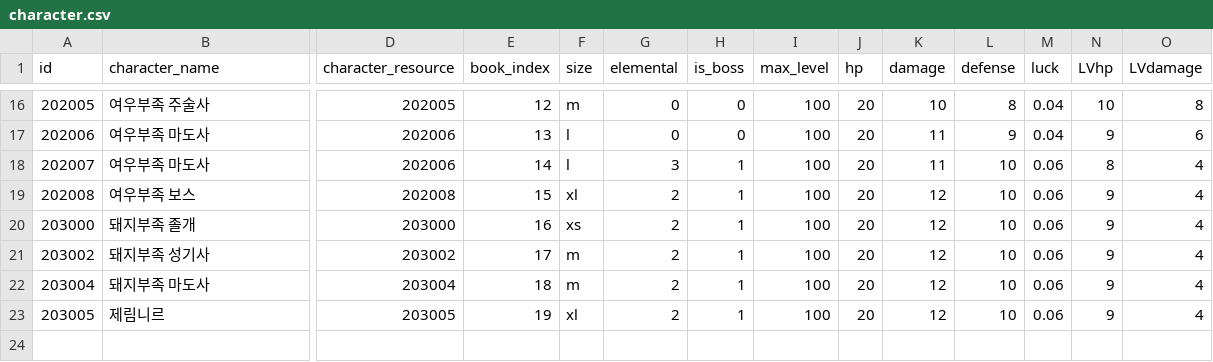
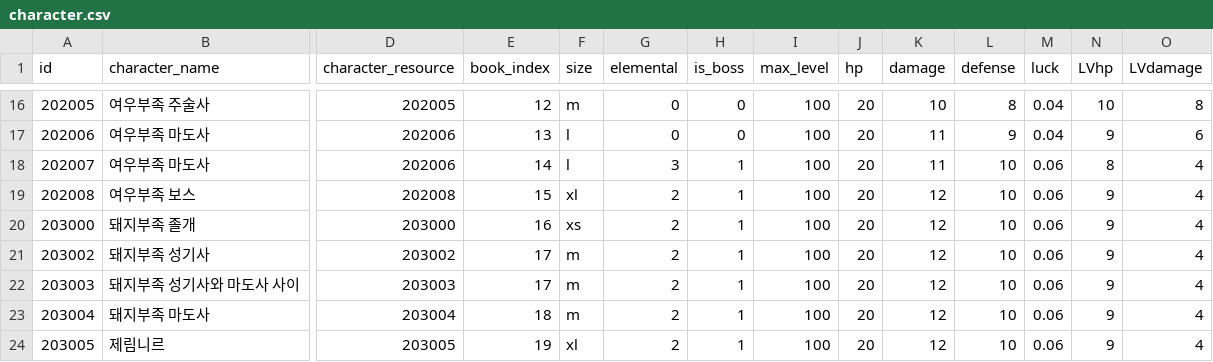
Before and after one commit to planetarium/NineChronicles, a CSV file: nekoyume/Assets/Resources/DataTable/character.csv, drawn as a sheet; only a part is shown, gaps mark what is left out; rows hold the shown columns only; the diff names each change by its address in the sheet, - before the commit and + after, or states it on an @@ line.

```diff
--- a/nekoyume/Assets/Resources/DataTable/character.csv
+++ b/nekoyume/Assets/Resources/DataTable/character.csv
+row 22: 203003 | 돼지부족 성기사와 마도사 사이 | 203003 | 17 | m | 2 | 1 | 100 | 20 | 12 | 10 | 0.06 | 9 | 4
```
Also changed, not shown: nekoyume/Assets/Resources/DataTable/stage.csv, 15 other files.
